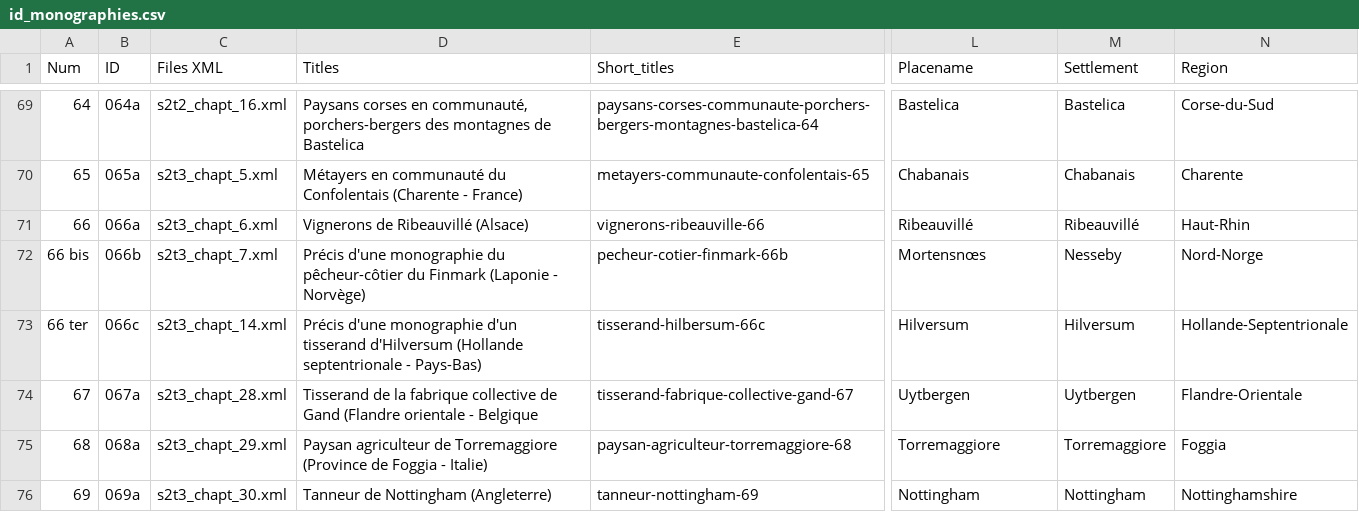
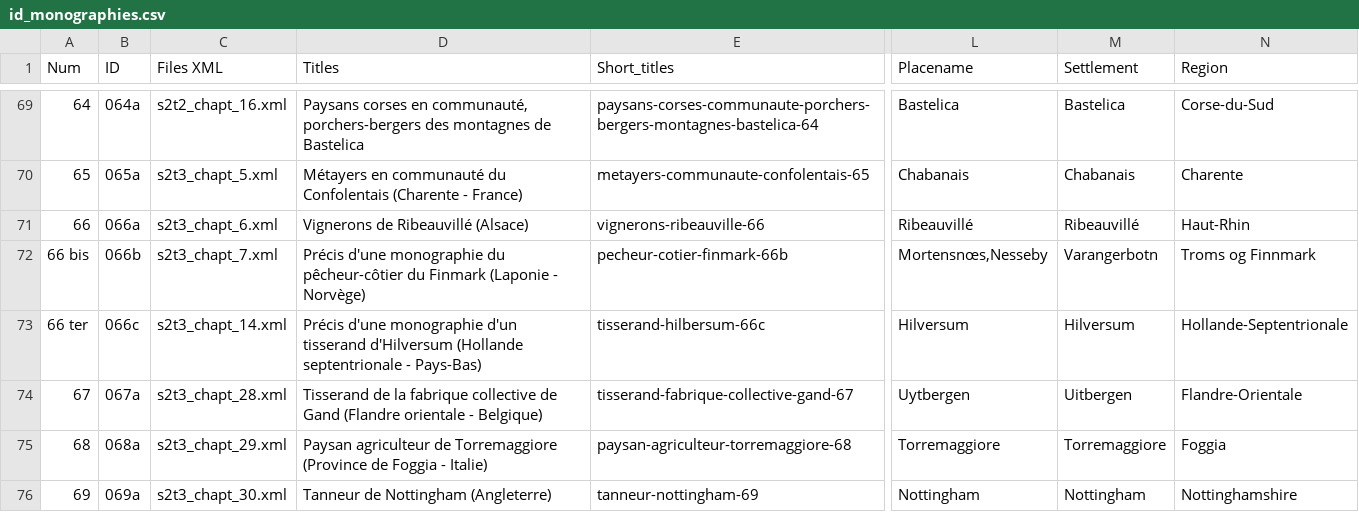
Before and after one commit to jeandamien-genero/app-ouvriers-deux-mondes, a CSV file: app/static/csv/id_monographies.csv, drawn as a sheet; only a part is shown, gaps mark what is left out; the diff covers the shown part only; the diff names each change by its address in the sheet, - before the commit and + after, or states it on an @@ line.

Commit message:
corrections > placenames for geocoder

```diff
--- a/app/static/csv/id_monographies.csv
+++ b/app/static/csv/id_monographies.csv
-L72 (Placename): Mortensnœs
+L72 (Placename): Mortensnœs,Nesseby
-M72 (Settlement): Nesseby
+M72 (Settlement): Varangerbotn
-N72 (Region): Nord-Norge
+N72 (Region): Troms og Finnmark
-D74 (Titles): …orientale - Belgique
+D74 (Titles): …orientale - Belgique)
-M74 (Settlement): Uytbergen
+M74 (Settlement): Uitbergen
```
Also changed, not shown: 14 edited cells elsewhere in this file.
